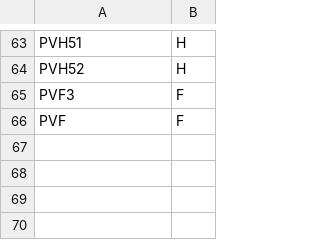
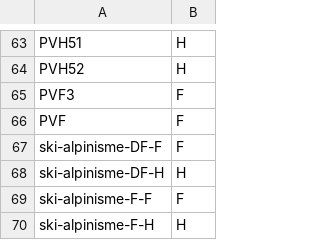
Before and after one commit to lucas-cumunel/PESSD-GBOGC, a CSV file: metadata.csv, drawn as a sheet; only a part is shown, gaps mark what is left out; the diff names each change by its address in the sheet, - before the commit and + after, or states it on an @@ line.

Commit message:
ski alp metadata

```diff
--- a/metadata.csv
+++ b/metadata.csv
+row 67: ski-alpinisme-DF-F | F
+row 68: ski-alpinisme-DF-H | H
+row 69: ski-alpinisme-F-F | F
+row 70: ski-alpinisme-F-H | H
```
